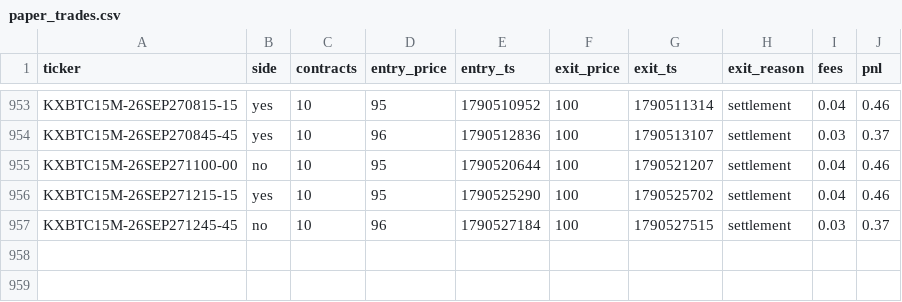
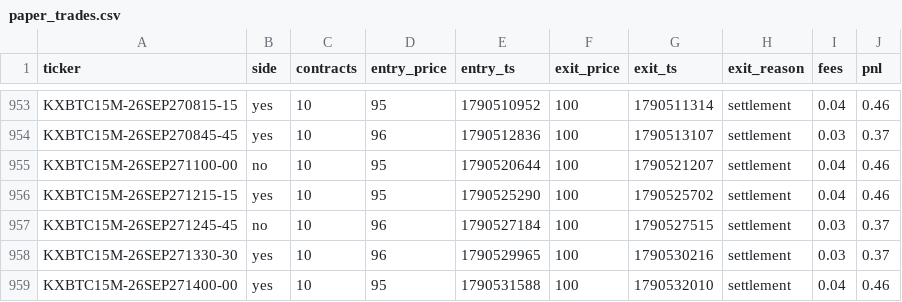
Before and after one commit to Ricachika/kalshi-logs, a CSV file: paper_trades.csv, drawn as a sheet; only a part is shown, gaps mark what is left out; the diff names each change by its address in the sheet, - before the commit and + after, or states it on an @@ line.

```diff
--- a/paper_trades.csv
+++ b/paper_trades.csv
+row 958: KXBTC15M-26SEP271330-30 | yes | 10 | 96 | 1790529965 | 100 | 1790530216 | settlement | 0.03 | 0.37
+row 959: KXBTC15M-26SEP271400-00 | yes | 10 | 95 | 1790531588 | 100 | 1790532010 | settlement | 0.04 | 0.46
```
Also changed, not shown: 2 other files.
